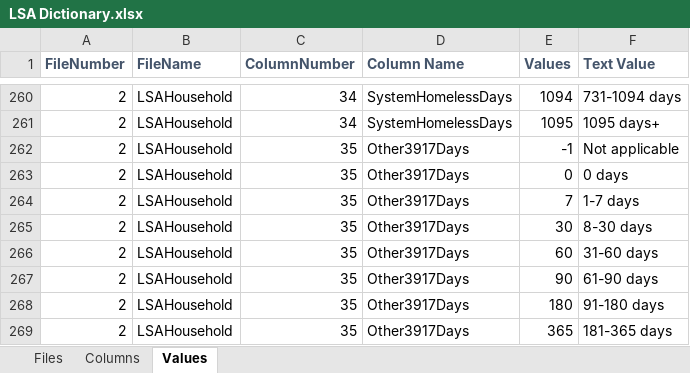
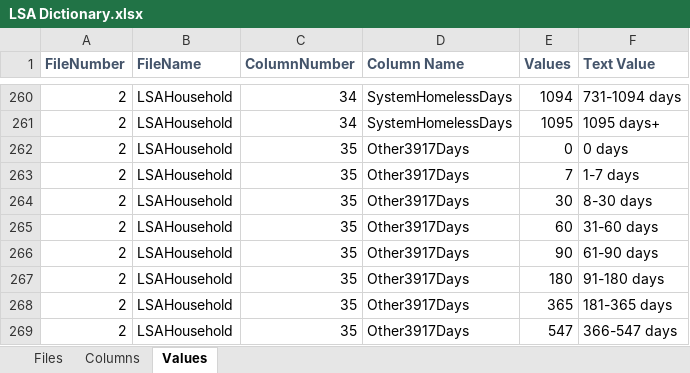
Before and after one commit to HMIS/LSASampleCode, an Excel workbook: LSA Dictionary.xlsx, sheet Values, drawn as a sheet; only a part is shown, gaps mark what is left out; the shorter side is filled out with more unchanged rows; values as stored, in another font and other column widths than the file's, no borders; the diff names each change by its address in the sheet, - before the commit and + after, or states it on an @@ line.

Commit message:
Update LSA Dictionary.xlsx
Delete intValue -1 from Values tab for LSAHousehold.Other3917Days

```diff
--- a/LSA Dictionary.xlsx (sheet Values)
+++ b/LSA Dictionary.xlsx (sheet Values)
-row 262: 2 | LSAHousehold | 35 | Other3917Days | -1 | Not applicable
```
